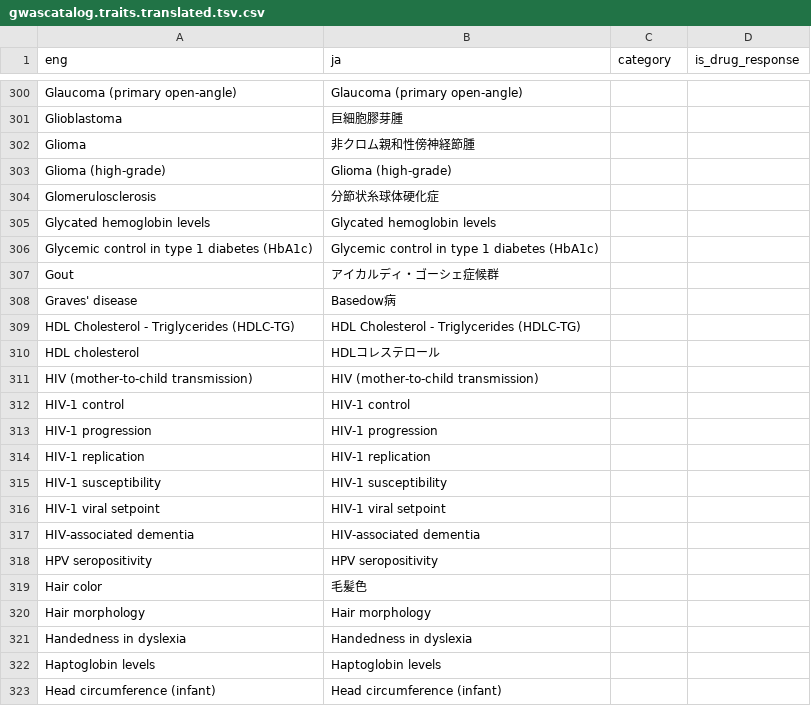
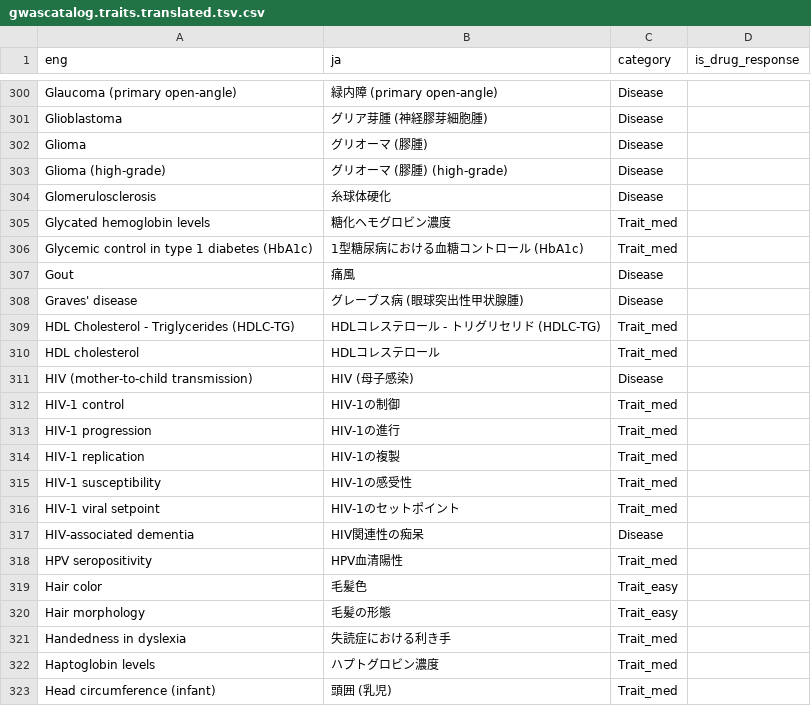
Before and after one commit to perGENIE/pergenie, a CSV file: pergenie/gwascatalog.traits.translated.tsv.csv, drawn as a sheet; only a part is shown, gaps mark what is left out; the diff covers the shown part only; the diff names each change by its address in the sheet, - before the commit and + after, or states it on an @@ line.

```diff
--- a/pergenie/gwascatalog.traits.translated.tsv.csv
+++ b/pergenie/gwascatalog.traits.translated.tsv.csv
-B300 (ja): Glaucoma (primary open-angle)
+B300 (ja): 緑内障 (primary open-angle)
-C300:C304 (category): (empty)
+C300:C304 (category): Disease
-B301 (ja): 巨細胞膠芽腫
+B301 (ja): グリア芽腫 (神経膠芽細胞腫)
-B302 (ja): 非クロム親和性傍神経節腫
+B302 (ja): グリオーマ (膠腫)
-B303 (ja): Glioma (high-grade)
+B303 (ja): グリオーマ (膠腫) (high-grade)
-B304 (ja): 分節状糸球体硬化症
+B304 (ja): 糸球体硬化
-B305 (ja): Glycated hemoglobin levels
+B305 (ja): 糖化ヘモグロビン濃度
-C305:C306 (category): (empty)
+C305:C306 (category): Trait_med
-B306 (ja): Glycemic control in type 1 diabetes (HbA1c)
+B306 (ja): 1型糖尿病における血糖コントロール (HbA1c)
-B307 (ja): アイカルディ・ゴーシェ症候群
+B307 (ja): 痛風
-C307:C308 (category): (empty)
+C307:C308 (category): Disease
-B308 (ja): Basedow病
+B308 (ja): グレーブス病 (眼球突出性甲状腺腫)
-B309 (ja): HDL Cholesterol - Triglycerides (HDLC-TG)
+B309 (ja): HDLコレステロール - トリグリセリド (HDLC-TG)
-C309:C310 (category): (empty)
+C309:C310 (category): Trait_med
-B311 (ja): HIV (mother-to-child transmission)
+B311 (ja): HIV (母子感染)
-C311 (category): (empty)
+C311 (category): Disease
-B312 (ja): HIV-1 control
+B312 (ja): HIV-1の制御
-C312:C316 (category): (empty)
+C312:C316 (category): Trait_med
-B313 (ja): HIV-1 progression
+B313 (ja): HIV-1の進行
-B314 (ja): HIV-1 replication
+B314 (ja): HIV-1の複製
-B315 (ja): HIV-1 susceptibility
+B315 (ja): HIV-1の感受性
-B316 (ja): HIV-1 viral setpoint
+B316 (ja): HIV-1のセットポイント
-B317 (ja): HIV-associated dementia
+B317 (ja): HIV関連性の痴呆
-C317 (category): (empty)
+C317 (category): Disease
-B318 (ja): HPV seropositivity
+B318 (ja): HPV血清陽性
-C318 (category): (empty)
+C318 (category): Trait_med
-C319:C320 (category): (empty)
+C319:C320 (category): Trait_easy
-B320 (ja): Hair morphology
+B320 (ja): 毛髪の形態
-B321 (ja): Handedness in dyslexia
+B321 (ja): 失読症における利き手
-C321:C323 (category): (empty)
+C321:C323 (category): Trait_med
-B322 (ja): Haptoglobin levels
+B322 (ja): ハプトグロビン濃度
-B323 (ja): Head circumference (infant)
+B323 (ja): 頭囲 (乳児)
```
Also changed, not shown: 1 added row and 145 edited cells elsewhere in this file.
